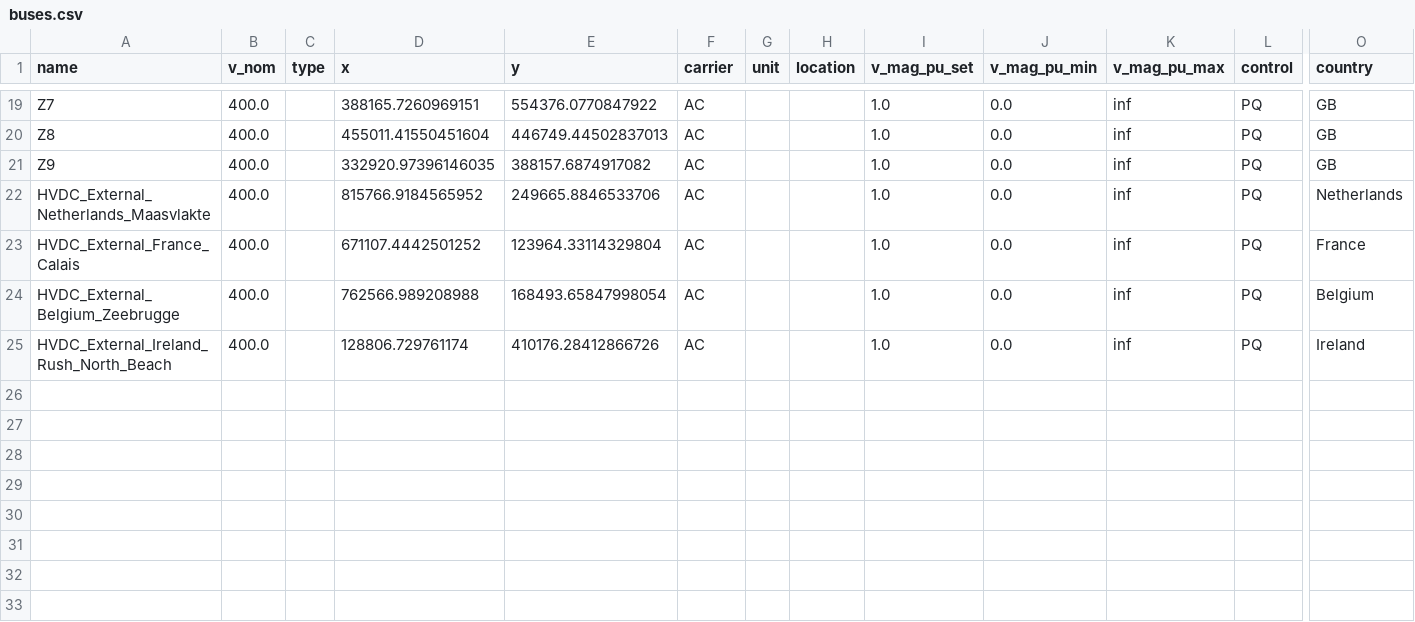
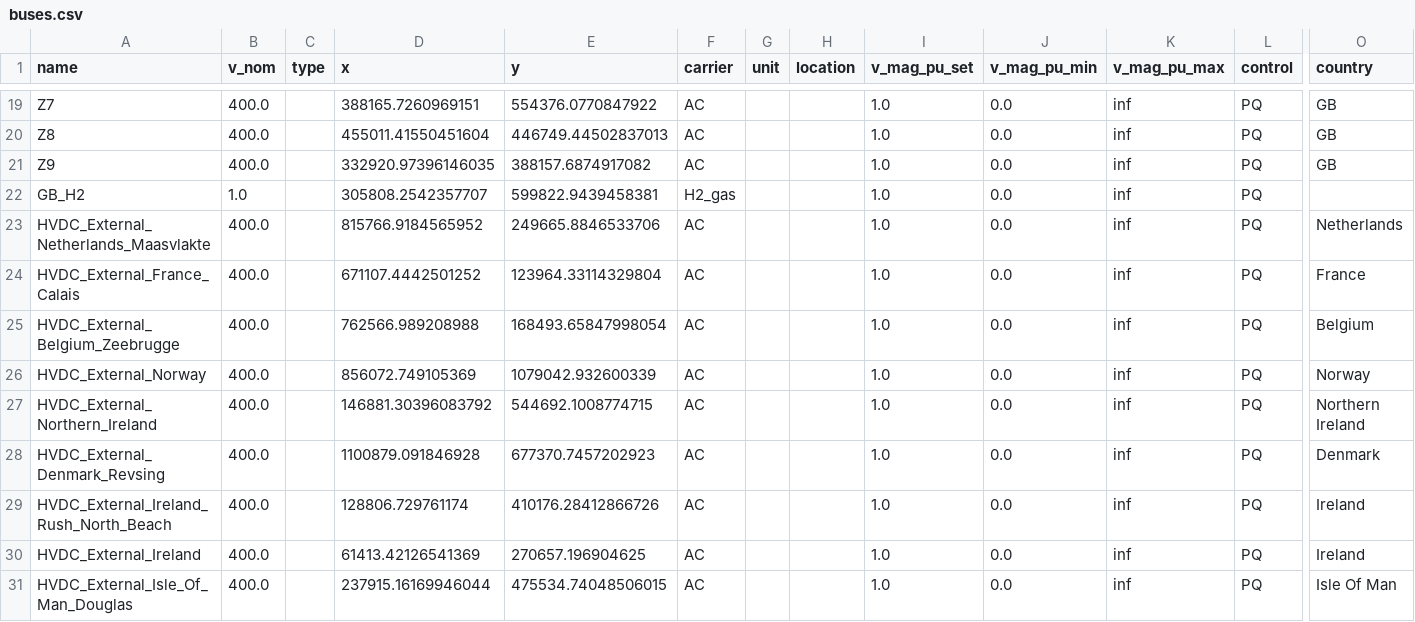
Before and after one commit to NaeemahMohammed/Modelling-Demand-Side-Flexibility-In-2035-GB-using-PRAS, a CSV file: data/2035_WY2020/buses.csv, drawn as a sheet; only a part is shown, gaps mark what is left out; rows hold the shown columns only; the diff names each change by its address in the sheet, - before the commit and + after, or states it on an @@ line.

```diff
--- a/data/2035_WY2020/buses.csv
+++ b/data/2035_WY2020/buses.csv
+row 22: GB_H2 | 1.0 |  | 305808.2542357707 | 599822.9439458381 | H2_gas |  |  | 1.0 | 0.0 | inf | PQ
+row 26: HVDC_External_Norway | 400.0 |  | 856072.749105369 | 1079042.932600339 | AC |  |  | 1.0 | 0.0 | inf | PQ | Norway
+row 27: HVDC_External_Northern_Ireland | 400.0 |  | 146881.30396083792 | 544692.1008774715 | AC |  |  | 1.0 | 0.0 | inf | PQ | Northern Ireland
+row 28: HVDC_External_Denmark_Revsing | 400.0 |  | 1100879.091846928 | 677370.7457202923 | AC |  |  | 1.0 | 0.0 | inf | PQ | Denmark
+row 30: HVDC_External_Ireland | 400.0 |  | 61413.42126541369 | 270657.196904625 | AC |  |  | 1.0 | 0.0 | inf | PQ | Ireland
+row 31: HVDC_External_Isle_Of_Man_Douglas | 400.0 |  | 237915.16169946044 | 475534.74048506015 | AC |  |  | 1.0 | 0.0 | inf | PQ | Isle Of Man
```
Also changed, not shown: data/2035_WY2020/capacity_by_region.csv, data/2035_WY2020/loads_static.csv, 6 other files.
